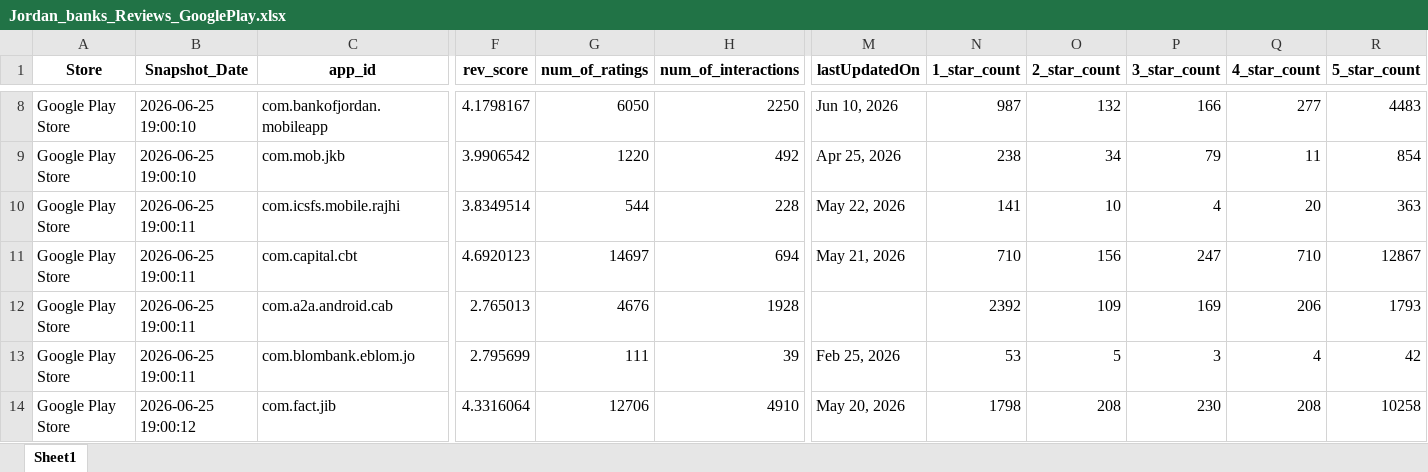
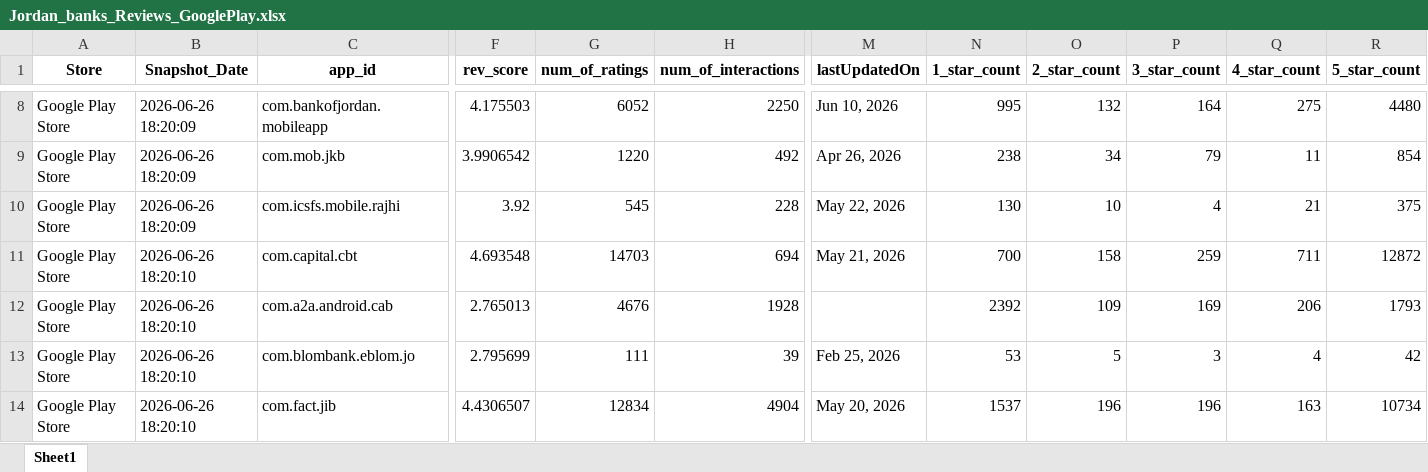
Before and after one commit to Joseph-Sal/jordan_banks_reviews_stats_data, an Excel workbook: data/Jordan_banks_Reviews_GooglePlay.xlsx, sheet Sheet1, drawn as a sheet; only a part is shown, gaps mark what is left out; values as stored, in another font and other column widths than the file's, no borders; the diff covers the shown part only; the diff names each change by its address in the sheet, - before the commit and + after, or states it on an @@ line.

```diff
--- a/data/Jordan_banks_Reviews_GooglePlay.xlsx (sheet Sheet1)
+++ b/data/Jordan_banks_Reviews_GooglePlay.xlsx (sheet Sheet1)
-B8:B9 (Snapshot_Date): 2026-06-25 19:00:10
+B8:B9 (Snapshot_Date): 2026-06-26 18:20:09
-F8 (rev_score): 4.1798167
+F8 (rev_score): 4.175503
-G8 (num_of_ratings): 6050
+G8 (num_of_ratings): 6052
-N8 (1_star_count): 987
+N8 (1_star_count): 995
-P8 (3_star_count): 166
+P8 (3_star_count): 164
-Q8 (4_star_count): 277
+Q8 (4_star_count): 275
-R8 (5_star_count): 4483
+R8 (5_star_count): 4480
-M9 (lastUpdatedOn): Apr 25, 2026
+M9 (lastUpdatedOn): Apr 26, 2026
-B10 (Snapshot_Date): 2026-06-25 19:00:11
+B10 (Snapshot_Date): 2026-06-26 18:20:09
-F10 (rev_score): 3.8349514
+F10 (rev_score): 3.92
-G10 (num_of_ratings): 544
+G10 (num_of_ratings): 545
-N10 (1_star_count): 141
+N10 (1_star_count): 130
-Q10 (4_star_count): 20
+Q10 (4_star_count): 21
-R10 (5_star_count): 363
+R10 (5_star_count): 375
-B11:B13 (Snapshot_Date): 2026-06-25 19:00:11
+B11:B13 (Snapshot_Date): 2026-06-26 18:20:10
-F11 (rev_score): 4.6920123
+F11 (rev_score): 4.693548
-G11 (num_of_ratings): 14697
+G11 (num_of_ratings): 14703
-N11 (1_star_count): 710
+N11 (1_star_count): 700
-O11 (2_star_count): 156
+O11 (2_star_count): 158
-P11 (3_star_count): 247
+P11 (3_star_count): 259
-Q11 (4_star_count): 710
+Q11 (4_star_count): 711
-R11 (5_star_count): 12867
+R11 (5_star_count): 12872
-B14 (Snapshot_Date): 2026-06-25 19:00:12
+B14 (Snapshot_Date): 2026-06-26 18:20:10
-F14 (rev_score): 4.3316064
+F14 (rev_score): 4.4306507
-G14 (num_of_ratings): 12706
+G14 (num_of_ratings): 12834
-H14 (num_of_interactions): 4910
+H14 (num_of_interactions): 4904
-N14 (1_star_count): 1798
+N14 (1_star_count): 1537
-O14 (2_star_count): 208
+O14 (2_star_count): 196
-P14 (3_star_count): 230
+P14 (3_star_count): 196
-Q14 (4_star_count): 208
+Q14 (4_star_count): 163
-R14 (5_star_count): 10258
+R14 (5_star_count): 10734
```
Also changed, not shown: 48 edited cells elsewhere in this sheet, data/Jordan_banks_Reviews_AppleStore.xlsx.
